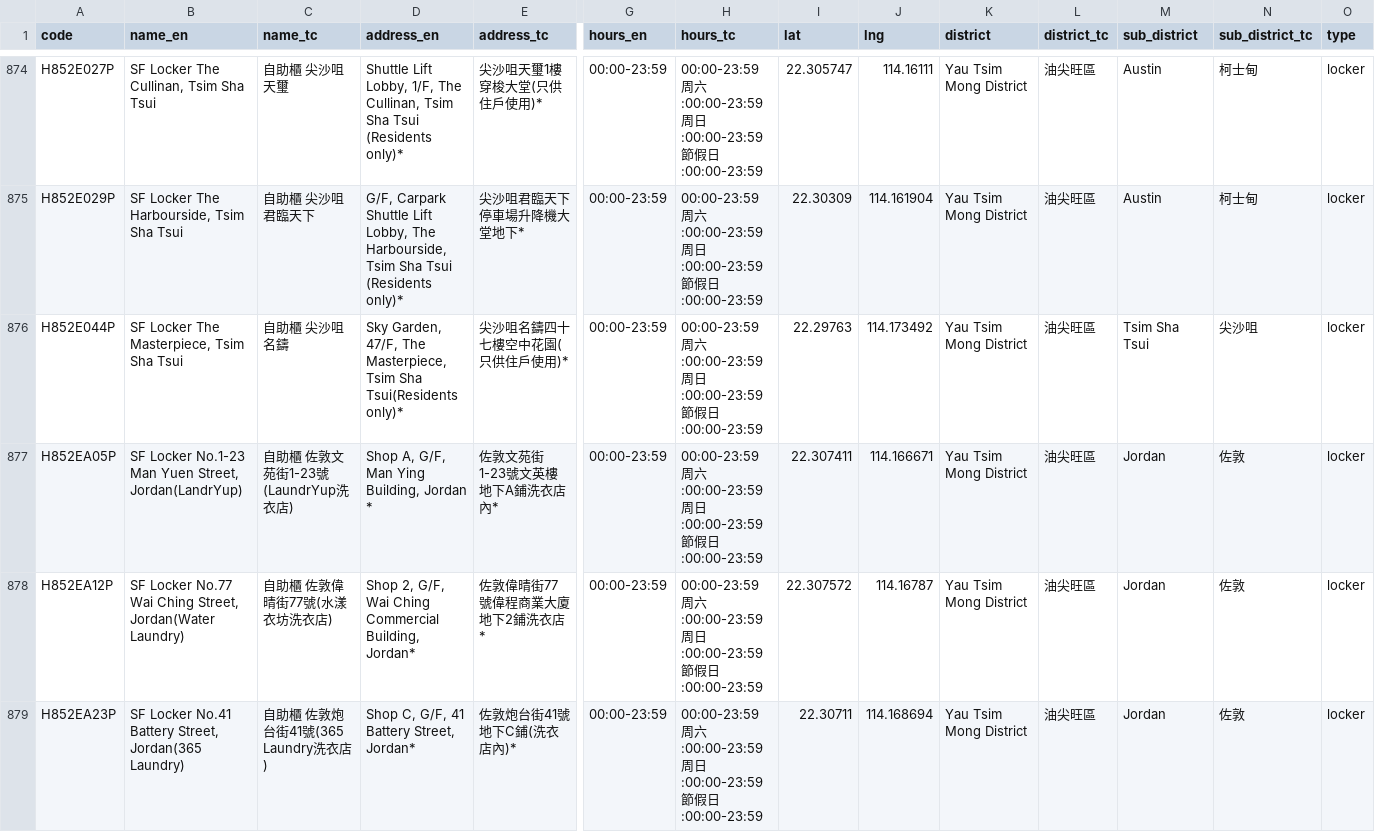
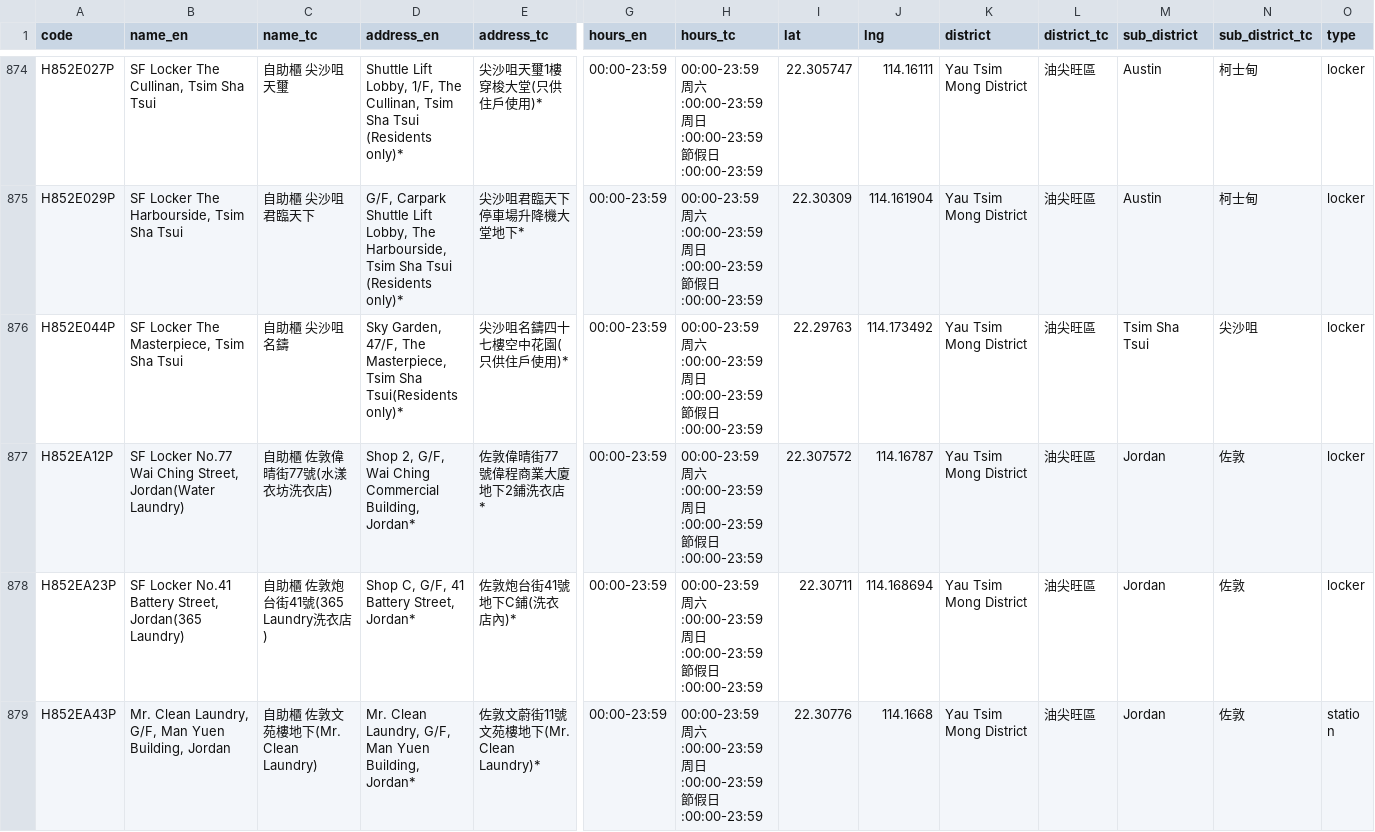
Before and after one commit to mikenuko/hk-sf-location-list, a CSV file: data/locations.csv, drawn as a sheet; only a part is shown, gaps mark what is left out; the shorter side is filled out with more unchanged rows; removed rows and columns are numbered as before the commit, all else as after; rows hold the shown columns only; the diff covers the shown part only; the diff names each change by its address in the sheet, - before the commit and + after, or states it on an @@ line.

Commit message:
data: refresh 2026-09-10 [skip ci]

```diff
--- a/data/locations.csv
+++ b/data/locations.csv
-row 877: H852EA05P | SF Locker No.1-23 Man Yuen Street, Jordan(LandrYup) | 自助櫃 佐敦文苑街1-23號 (LaundrYup洗衣店) | Shop A, G/F, Man Ying Building, Jordan * | 佐敦文苑街1-23號文英樓地下A鋪洗衣店內* | 00:00-23:59 | 00:00-23:59 周六:00:00-23:59 周日:00:00-23:59 節假日:00:00-23:59 | 22.307411 | 114.166671 | Yau Tsim Mong District | 油尖旺區 | Jordan | 佐敦 | locker
```
Also changed, not shown: 1 added row and 1 edited cell elsewhere in this file, 7 other files.
